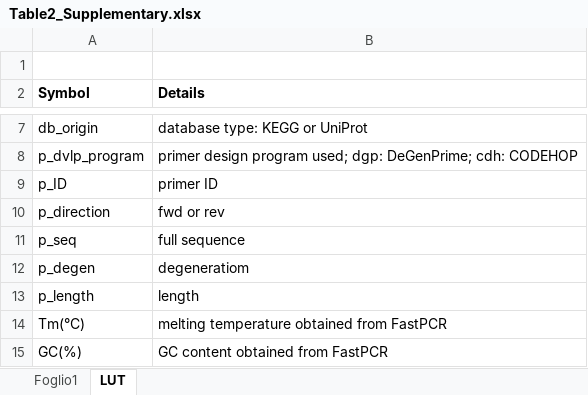
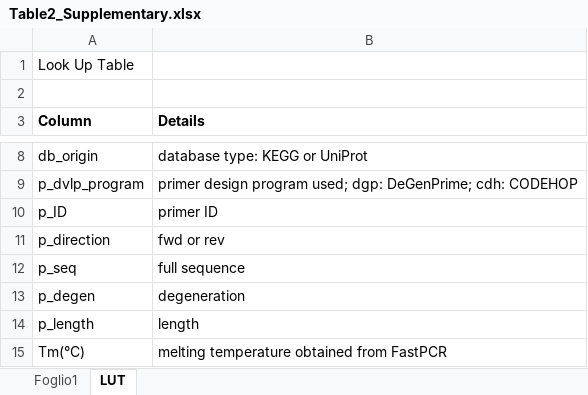
Before and after one commit to ggsemeraro7/thesis, an Excel workbook: Table2_Supplementary.xlsx, sheet LUT, drawn as a sheet; only a part is shown, gaps mark what is left out; the shorter side is filled out with more unchanged rows; values as stored, in another font and other column widths than the file's, no borders; addresses are those after the commit; the diff names each change by its address in the sheet, - before the commit and + after, or states it on an @@ line.

```diff
--- a/Table2_Supplementary.xlsx (sheet LUT)
+++ b/Table2_Supplementary.xlsx (sheet LUT)
+row 1: Look Up Table
-A3: Symbol
+A3: Column
-B13 (Details): degeneratiom
+B13 (Details): degeneration
```
Also changed, not shown: sheet Foglio1, 37 other files.
